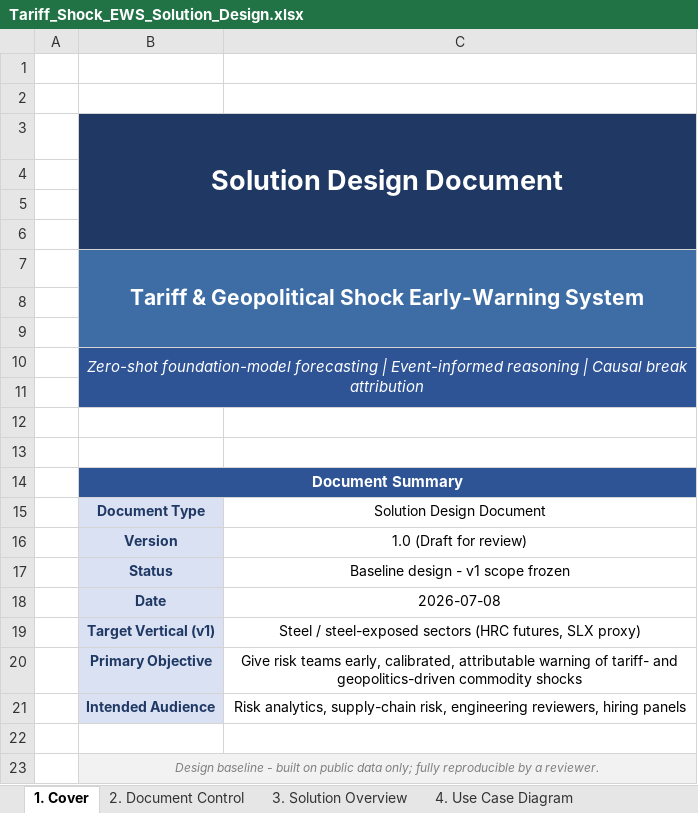
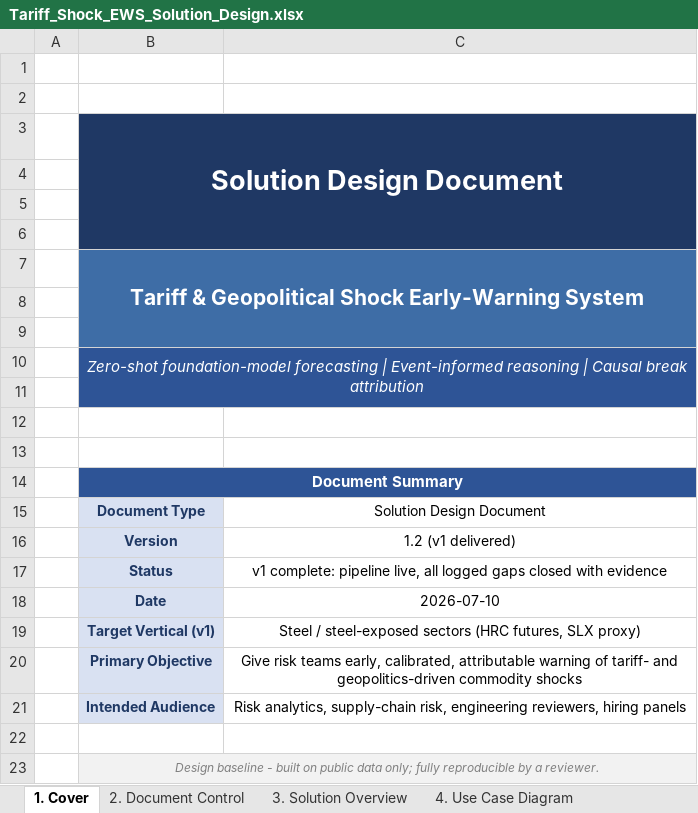
Before and after one commit to sathkruthdamera/Tarrif_Shock-EWS, an Excel workbook: docs/Tariff_Shock_EWS_Solution_Design.xlsx, sheet 1. Cover, drawn as a sheet; values as stored, in another font and other column widths than the file's, no borders; the diff names each change by its address in the sheet, - before the commit and + after, or states it on an @@ line.

```diff
--- a/docs/Tariff_Shock_EWS_Solution_Design.xlsx (sheet 1. Cover)
+++ b/docs/Tariff_Shock_EWS_Solution_Design.xlsx (sheet 1. Cover)
-C16: 1.0 (Draft for review)
+C16: 1.2 (v1 delivered)
-C17: Baseline design - v1 scope frozen
+C17: v1 complete: pipeline live, all logged gaps closed with evidence
-C18: 2026-07-08
+C18: 2026-07-10
```
Also changed, not shown: sheet 8. File Structure, sheet 2. Document Control, sheet 4b. Use Case Catalog, 3 other files.
